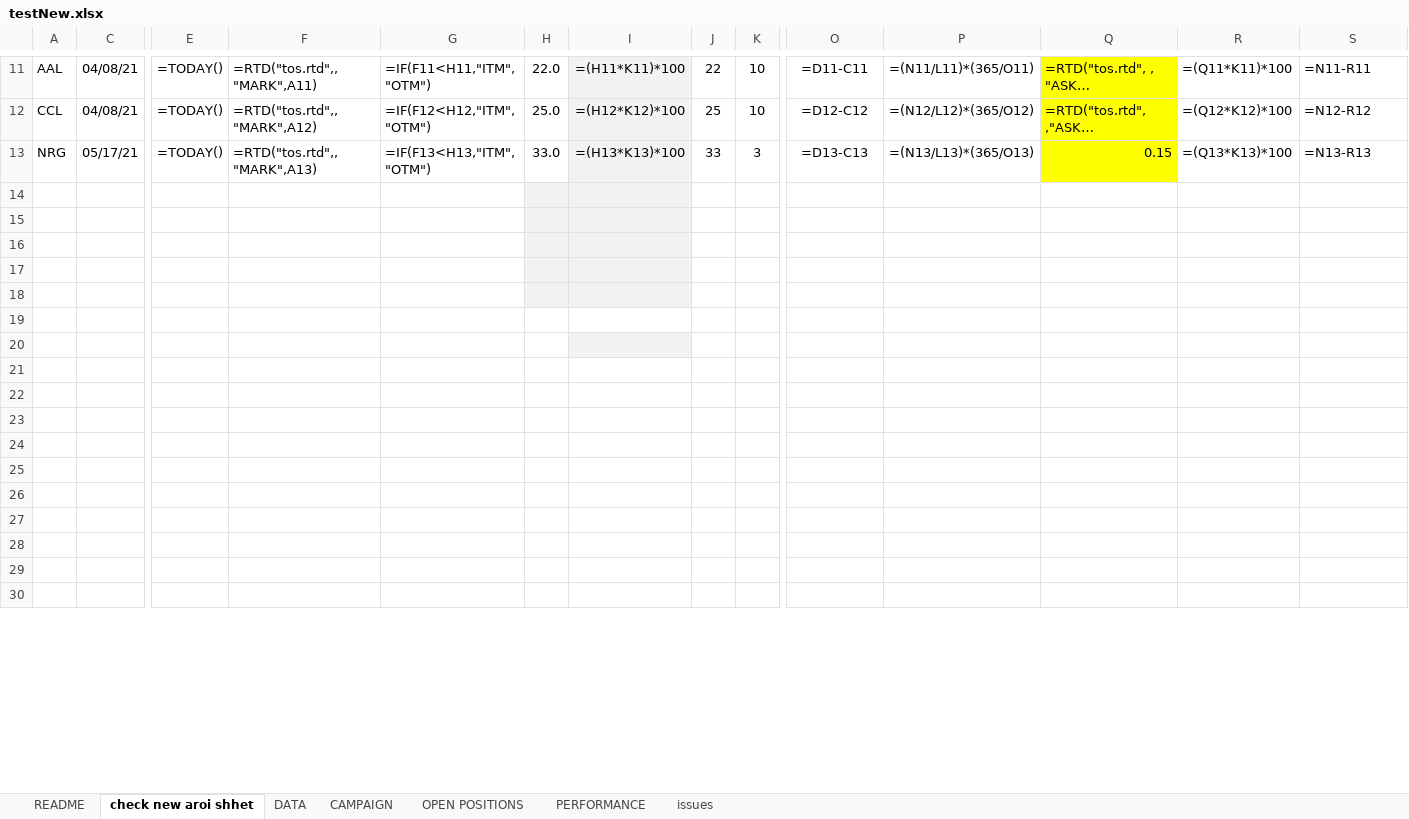
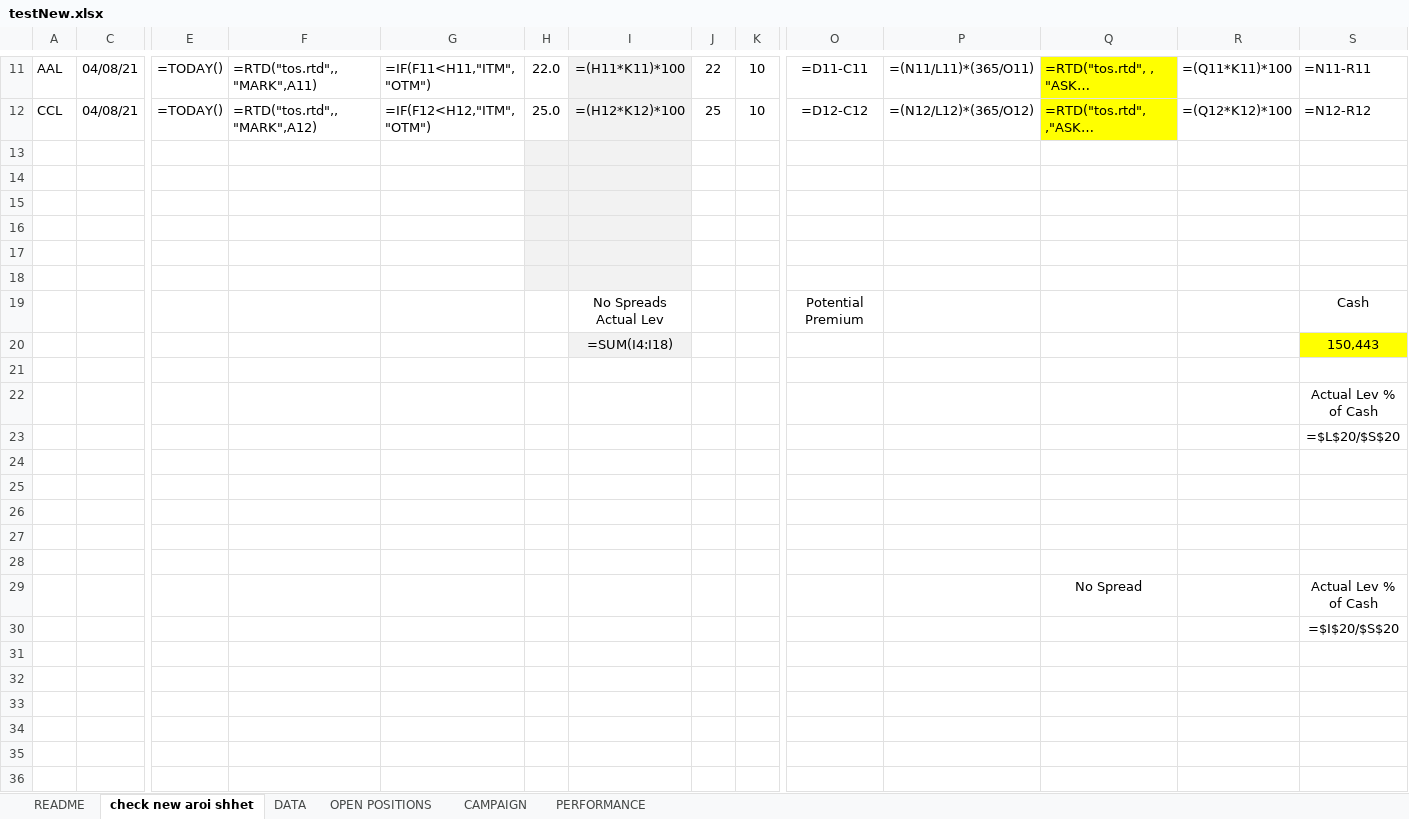
Before and after one commit to kjustin2/tradeManager, an Excel workbook: testNew.xlsx, sheet check new aroi shhet, drawn as a sheet; only a part is shown, gaps mark what is left out; long unchanged cells end in …; values as stored, in another font and other column widths than the file's, no borders; formulas without a stored value are shown as written; conditional formats not drawn; removed rows and columns are numbered as before the commit, all else as after; rows hold the shown columns only; the diff covers the shown part only; the diff names each change by its address in the sheet, - before the commit and + after, or states it on an @@ line.

```diff
--- a/testNew.xlsx (sheet check new aroi shhet)
+++ b/testNew.xlsx (sheet check new aroi shhet)
-sheet tab: issues
@@ sheet tab order changed: README | check new aroi shhet | DATA | OPEN POSITIONS | CAMPAIGN | PERFORMANCE @@
-row 13: NRG | 05/17/21 | =TODAY() | =RTD("tos.rtd",,"MARK",A13) | =IF(F13<H13,"ITM", "OTM") | 33.0 | =(H13*K13)*100 | 33 | 3 | =D13-C13 | =(N13/L13)*(365/O13) | 0.15 | =(Q13*K13)*100 | =N13-R13
+row 13: (empty)
-H13 fill: none
+H13 fill: #F2F2F2
-Q13 fill: #FFFF00
+Q13 fill: none
+row 14: (empty)
+row 15: (empty)
+row 16: (empty)
+row 17: (empty)
+row 18: (empty)
+row 19:  |  |  |  |  |  | No Spreads Actual Lev |  |  | Potential Premium |  |  |  | Cash
+row 20:  |  |  |  |  |  | =SUM(I4:I18) |  |  |  |  |  |  | 150,443
+row 21: (empty)
+row 22:  |  |  |  |  |  |  |  |  |  |  |  |  | Actual Lev % of Cash
+row 23:  |  |  |  |  |  |  |  |  |  |  |  |  | =$L$20/$S$20
+row 24: (empty)
+row 25: (empty)
+row 26: (empty)
+row 27: (empty)
+row 28: (empty)
+row 29:  |  |  |  |  |  |  |  |  |  |  | No Spread |  | Actual Lev % of Cash
+row 30:  |  |  |  |  |  |  |  |  |  |  |  |  | =$I$20/$S$20
-H31:I35 fill: #F2F2F2
+H31:I35 fill: none
-row 20: (empty)
-row 21: (empty)
-row 22: (empty)
-row 23: (empty)
-row 24: (empty)
-row 25: (empty)
-row 26: (empty)
-row 27: (empty)
-row 28: (empty)
-row 29: (empty)
-row 30: (empty)
```
Also changed, not shown: 6 added rows, 27 removed rows and 1 edited cell elsewhere in this sheet, sheet DATA, sheet CAMPAIGN, sheet OPEN POSITIONS, sheet PERFORMANCE, 8 other files.
